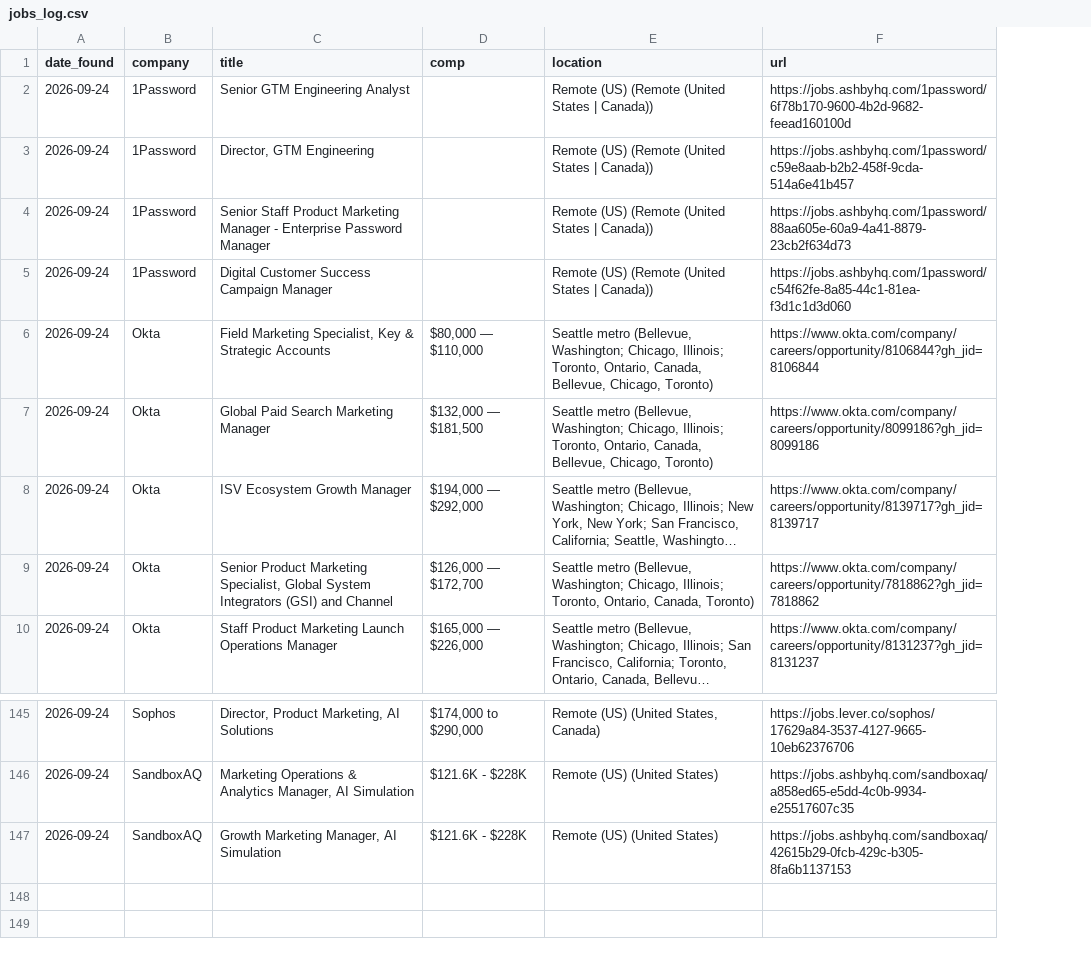
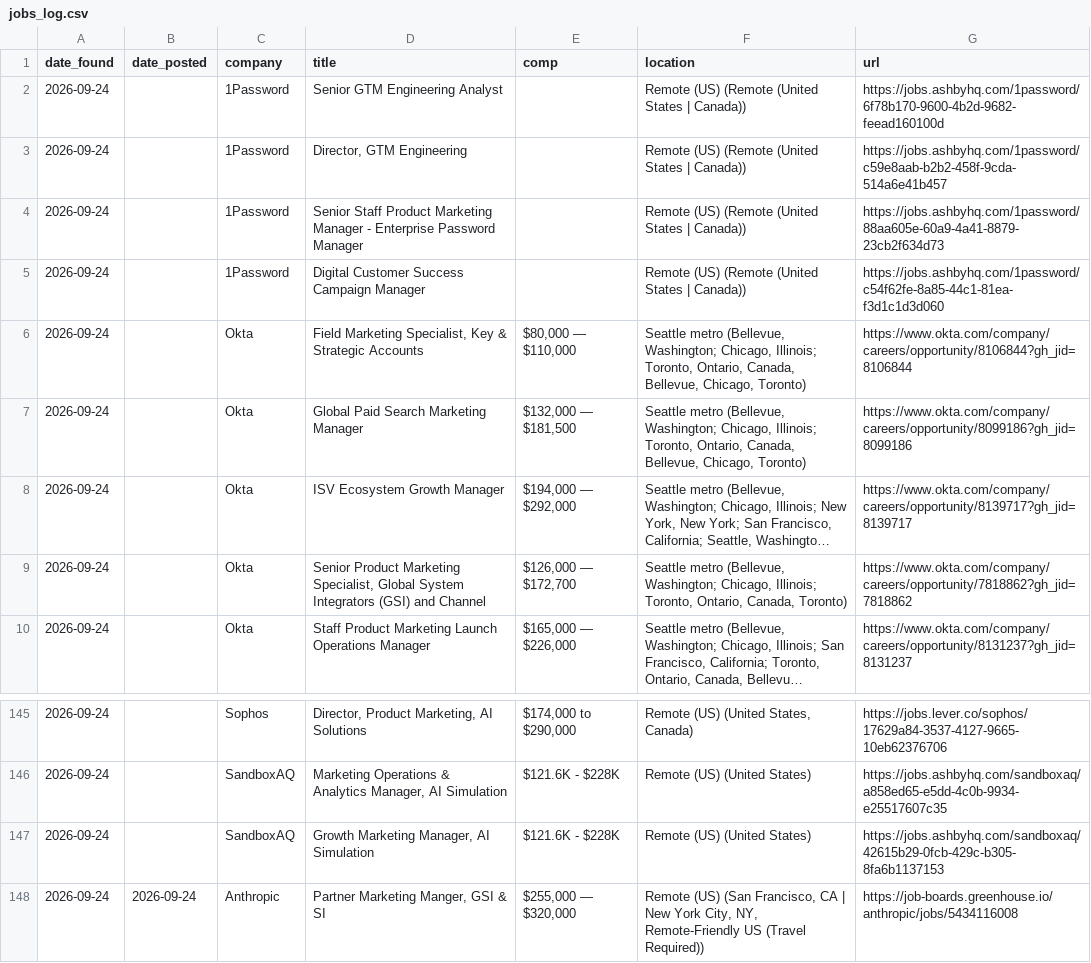
Before and after one commit to samsolemsaas/Job-bot, a CSV file: state/jobs_log.csv, drawn as a sheet; only a part is shown, gaps mark what is left out; long unchanged cells end in …; the diff names each change by its address in the sheet, - before the commit and + after, or states it on an @@ line.

Commit message:
Update job bot state

```diff
--- a/state/jobs_log.csv
+++ b/state/jobs_log.csv
+column B (date_posted), empty
+row 148: 2026-09-24 | 2026-09-24 | Anthropic | Partner Marketing Manger, GSI & SI | $255,000 — $320,000 | Remote (US) (San Francisco, CA | New York City, NY, Remote-Friendly US (Travel Required)) | https://job-boards.greenhouse.io/anthropic/jobs/5434116008
```
Also changed, not shown: 1 other file.
